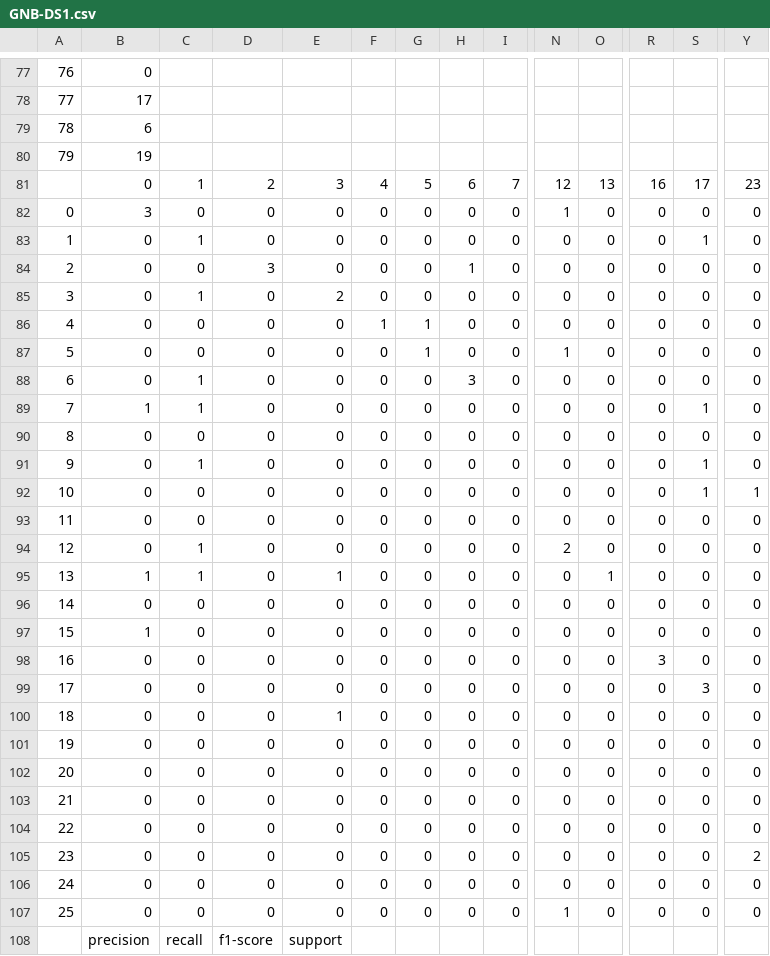
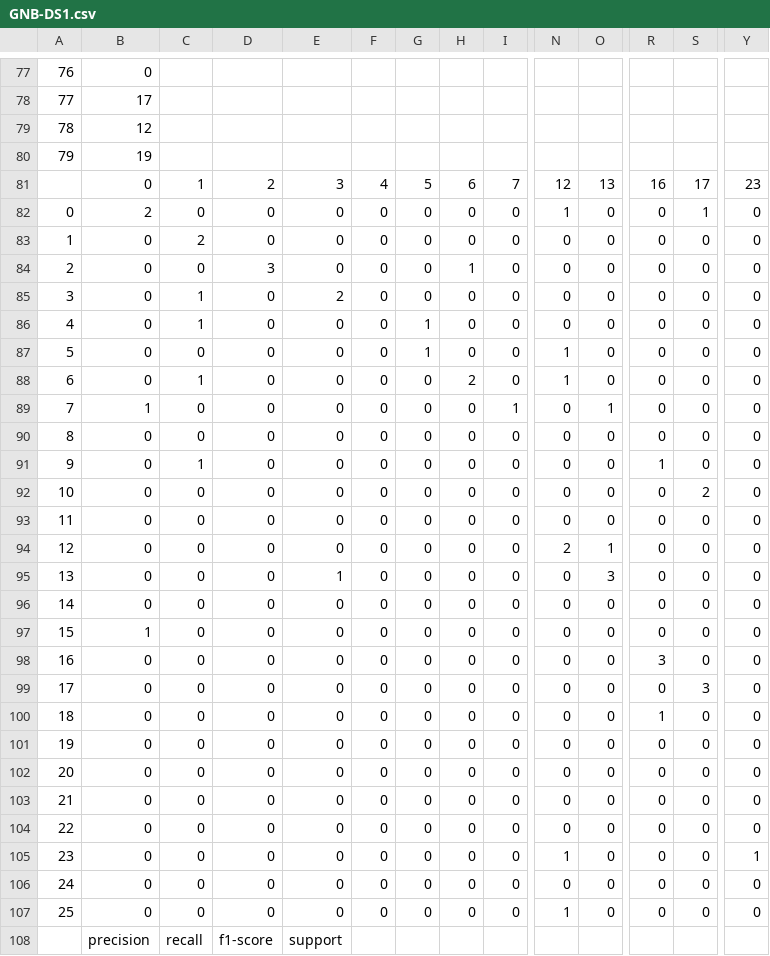
Before and after one commit to KhaledBadran/472_Comparison_of_ML_Techniques, a CSV file: results/GNB-DS1.csv, drawn as a sheet; only a part is shown, gaps mark what is left out; the diff covers the shown part only; the diff names each change by its address in the sheet, - before the commit and + after, or states it on an @@ line.

```diff
--- a/results/GNB-DS1.csv
+++ b/results/GNB-DS1.csv
-B79: 6
+B79: 12
-B82: 3
+B82: 2
-S82: 0
+S82: 1
-C83: 1
+C83: 2
-S83: 1
+S83: 0
-C86: 0
+C86: 1
-F86: 1
+F86: 0
-H88: 3
+H88: 2
-N88: 0
+N88: 1
-C89: 1
+C89: 0
-I89: 0
+I89: 1
-O89: 0
+O89: 1
-S89: 1
+S89: 0
-R91: 0
+R91: 1
-S91: 1
+S91: 0
-S92: 1
+S92: 2
-Y92: 1
+Y92: 0
-C94:C95: 1
+C94:C95: 0
-O94: 0
+O94: 1
-B95: 1
+B95: 0
-O95: 1
+O95: 3
-E100: 1
+E100: 0
-R100: 0
+R100: 1
-N105: 0
+N105: 1
-Y105: 2
+Y105: 1
```
Also changed, not shown: 45 edited cells elsewhere in this file, results/GNB-DS1_classification_report.csv, results/GNB-DS2.csv, 5 other files.
